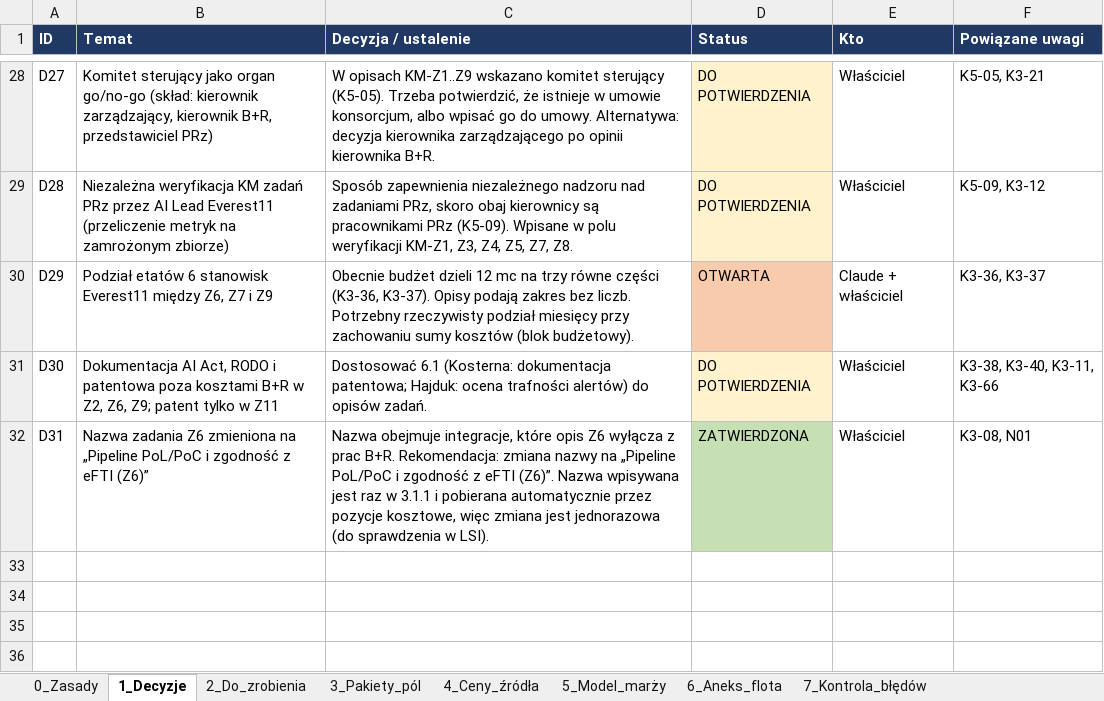
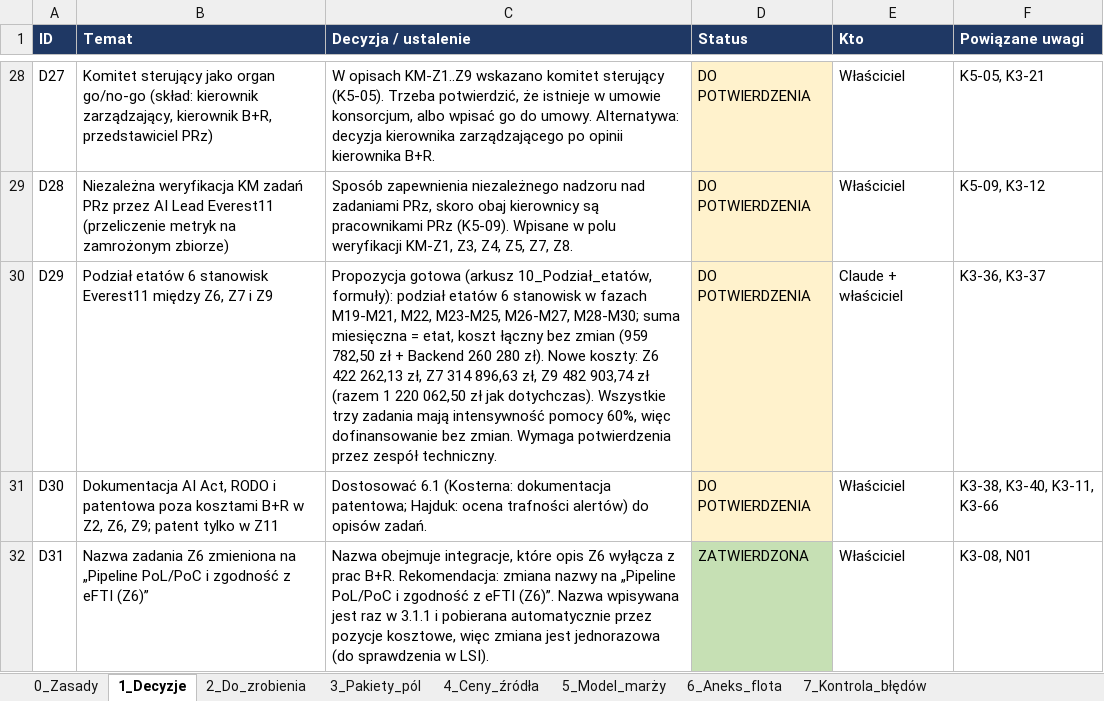
Before and after one commit to retajczyke/smart, an Excel workbook: CargoDT_plan_pracy_i_rejestr_decyzji.xlsx, sheet 1_Decyzje, drawn as a sheet; only a part is shown, gaps mark what is left out; values as stored, in another font and other column widths than the file's, no borders; the diff names each change by its address in the sheet, - before the commit and + after, or states it on an @@ line.

```diff
--- a/CargoDT_plan_pracy_i_rejestr_decyzji.xlsx (sheet 1_Decyzje)
+++ b/CargoDT_plan_pracy_i_rejestr_decyzji.xlsx (sheet 1_Decyzje)
-C30 (Decyzja / ustalenie): Obecnie budżet dzieli 12 mc na trzy równe części (K3-36, K3-37). Opisy podają zakres bez liczb. Potrzebny rzeczywisty podział miesięcy przy zachowaniu sumy kosztów (blok budżetowy).
+C30 (Decyzja / ustalenie): Propozycja gotowa (arkusz 10_Podział_etatów, formuły): podział etatów 6 stanowisk w fazach M19-M21, M22, M23-M25, M26-M27, M28-M30; suma miesięczna = etat, koszt łączny bez zmian (959 782,50 zł + Backend 260 280 zł). Nowe koszty: Z6 422 262,13 zł, Z7 314 896,63 zł, Z9 482 903,74 zł (razem 1 220 062,50 zł jak dotychczas). Wszystkie trzy zadania mają intensywność pomocy 60%, więc dofinansowanie bez zmian. Wymaga potwierdzenia przez zespół techniczny.
-D30 (Status): OTWARTA
+D30 (Status): DO POTWIERDZENIA
-D30 fill: #F8CBAD
+D30 fill: #FFF2CC
```
Also changed, not shown: other sheet tabs, 1 other file.
